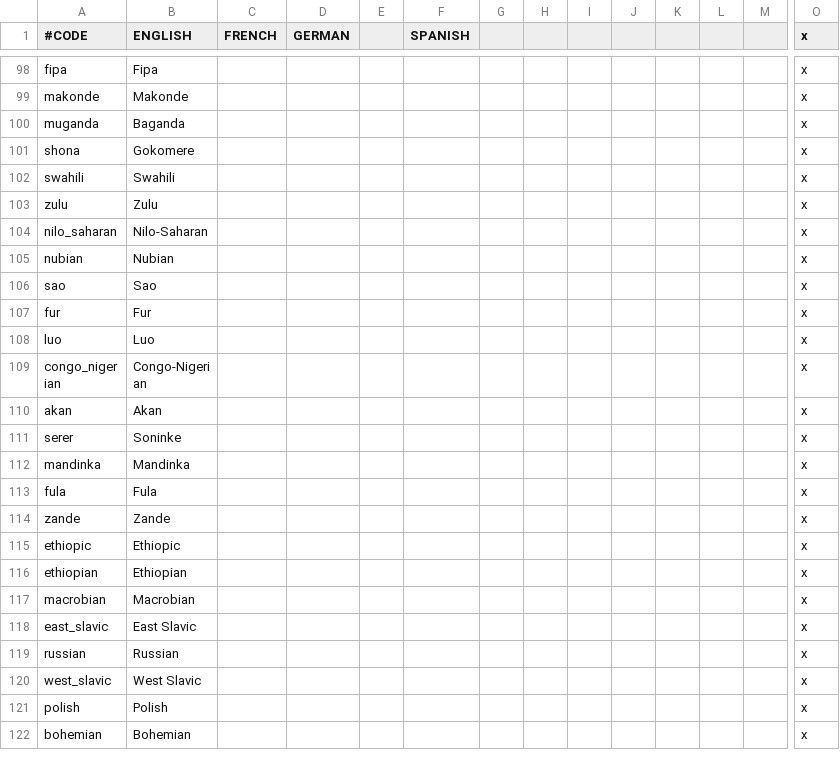
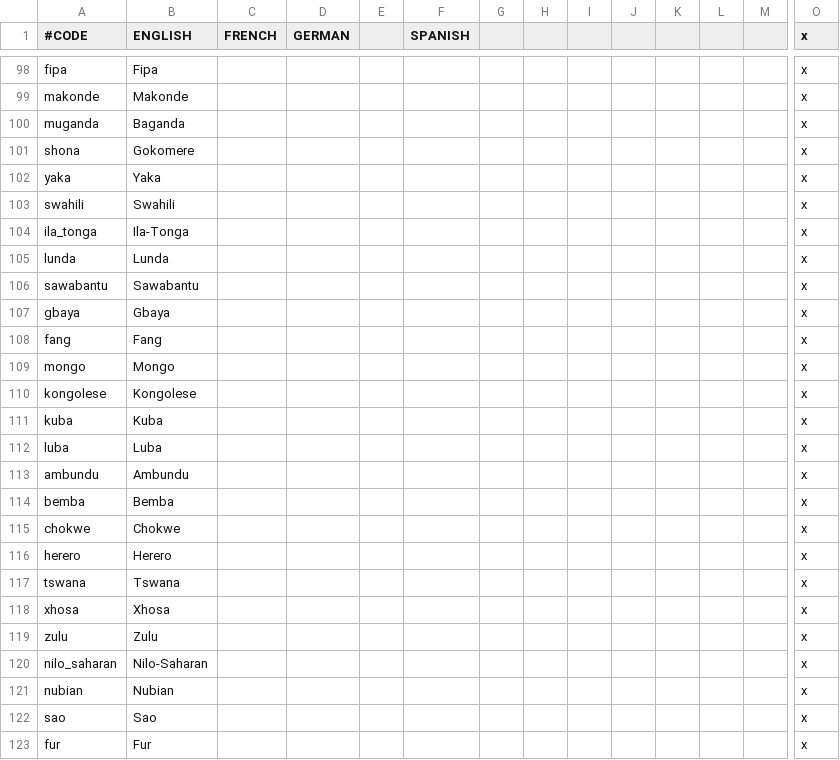
Before and after one commit to 00matthew2000/Lux-Ultima, a CSV file: localisation/1_cultures.csv, drawn as a sheet; only a part is shown, gaps mark what is left out; the shorter side is filled out with more unchanged rows; rows hold the shown columns only; the diff names each change by its address in the sheet, - before the commit and + after, or states it on an @@ line.

Commit message:
Some African cultures

```diff
--- a/localisation/1_cultures.csv
+++ b/localisation/1_cultures.csv
+row 102: yaka | Yaka |  |  |  |  |  |  |  |  |  |  |  | x
+row 104: ila_tonga | Ila-Tonga |  |  |  |  |  |  |  |  |  |  |  | x
+row 105: lunda | Lunda |  |  |  |  |  |  |  |  |  |  |  | x
+row 106: sawabantu | Sawabantu |  |  |  |  |  |  |  |  |  |  |  | x
+row 107: gbaya | Gbaya |  |  |  |  |  |  |  |  |  |  |  | x
+row 108: fang | Fang |  |  |  |  |  |  |  |  |  |  |  | x
+row 109: mongo | Mongo |  |  |  |  |  |  |  |  |  |  |  | x
+row 110: kongolese | Kongolese |  |  |  |  |  |  |  |  |  |  |  | x
+row 111: kuba | Kuba |  |  |  |  |  |  |  |  |  |  |  | x
+row 112: luba | Luba |  |  |  |  |  |  |  |  |  |  |  | x
+row 113: ambundu | Ambundu |  |  |  |  |  |  |  |  |  |  |  | x
+row 114: bemba | Bemba |  |  |  |  |  |  |  |  |  |  |  | x
+row 115: chokwe | Chokwe |  |  |  |  |  |  |  |  |  |  |  | x
+row 116: herero | Herero |  |  |  |  |  |  |  |  |  |  |  | x
+row 117: tswana | Tswana |  |  |  |  |  |  |  |  |  |  |  | x
+row 118: xhosa | Xhosa |  |  |  |  |  |  |  |  |  |  |  | x
```
Also changed, not shown: localisation/0_US_cultures_new.csv, 53 other files.
